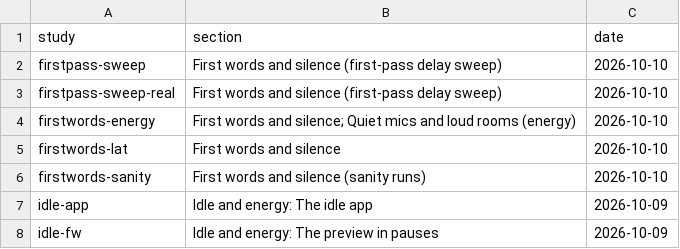
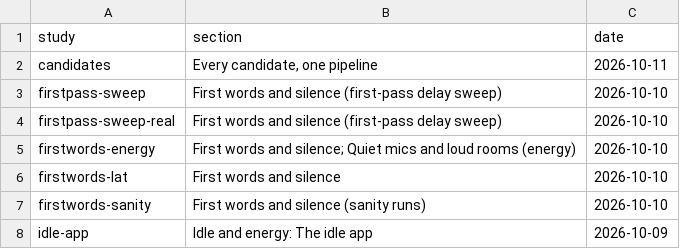
Before and after one commit to brandonbews/easyvox, a CSV file: docs/bench/studies.csv, drawn as a sheet; only a part is shown; the shorter side is filled out with more unchanged rows.

```diff
--- a/docs/bench/studies.csv
+++ b/docs/bench/studies.csv
@@ -1,2 +1,3 @@
 study,section,date
+candidates,"Every candidate, one pipeline",2026-10-11
 firstpass-sweep,First words and silence (first-pass delay sweep),2026-10-10
```
Also changed, not shown: docs/bench/bench_runs.csv, docs/bench/energy.csv, 12 other files.
